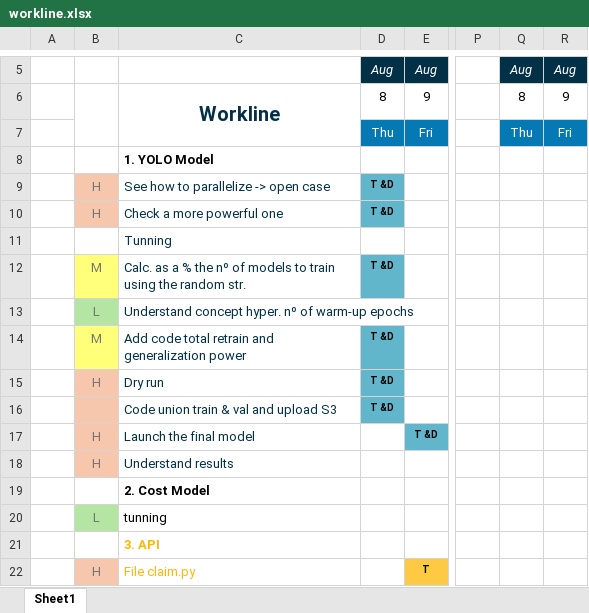
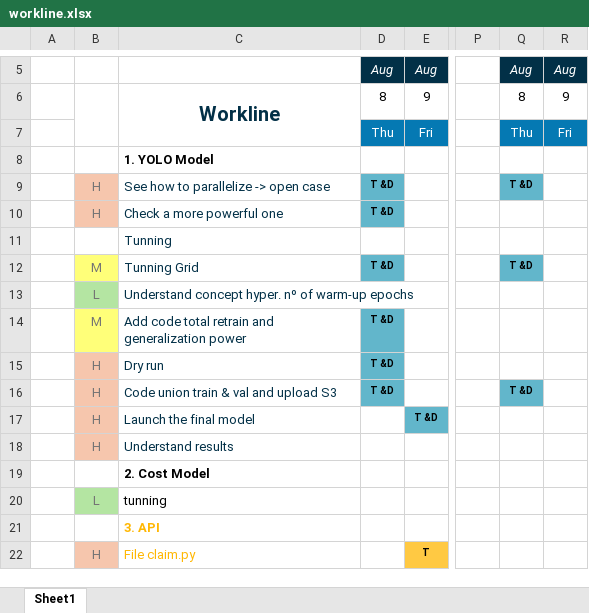
Before and after one commit to ACM40960/project-danielquesada89, an Excel workbook: Others/workline.xlsx, sheet Sheet1, drawn as a sheet; only a part is shown, gaps mark what is left out; values as stored, in another font and other column widths than the file's, no borders; the diff names each change by its address in the sheet, - before the commit and + after, or states it on an @@ line.

```diff
--- a/Others/workline.xlsx (sheet Sheet1)
+++ b/Others/workline.xlsx (sheet Sheet1)
-Q9: (empty)
+Q9: T &D
-Q9 fill: none
+Q9 fill: #62B6CB
-C12: Calc. as a % the nº of models to train using the random str.
+C12: Tunning Grid
-Q12: (empty)
+Q12: T &D
-Q12 fill: none
+Q12 fill: #62B6CB
-B16: (empty)
+B16: H
-Q16: (empty)
+Q16: T &D
-Q16 fill: none
+Q16 fill: #62B6CB
```
Also changed, not shown: 1 other file.
